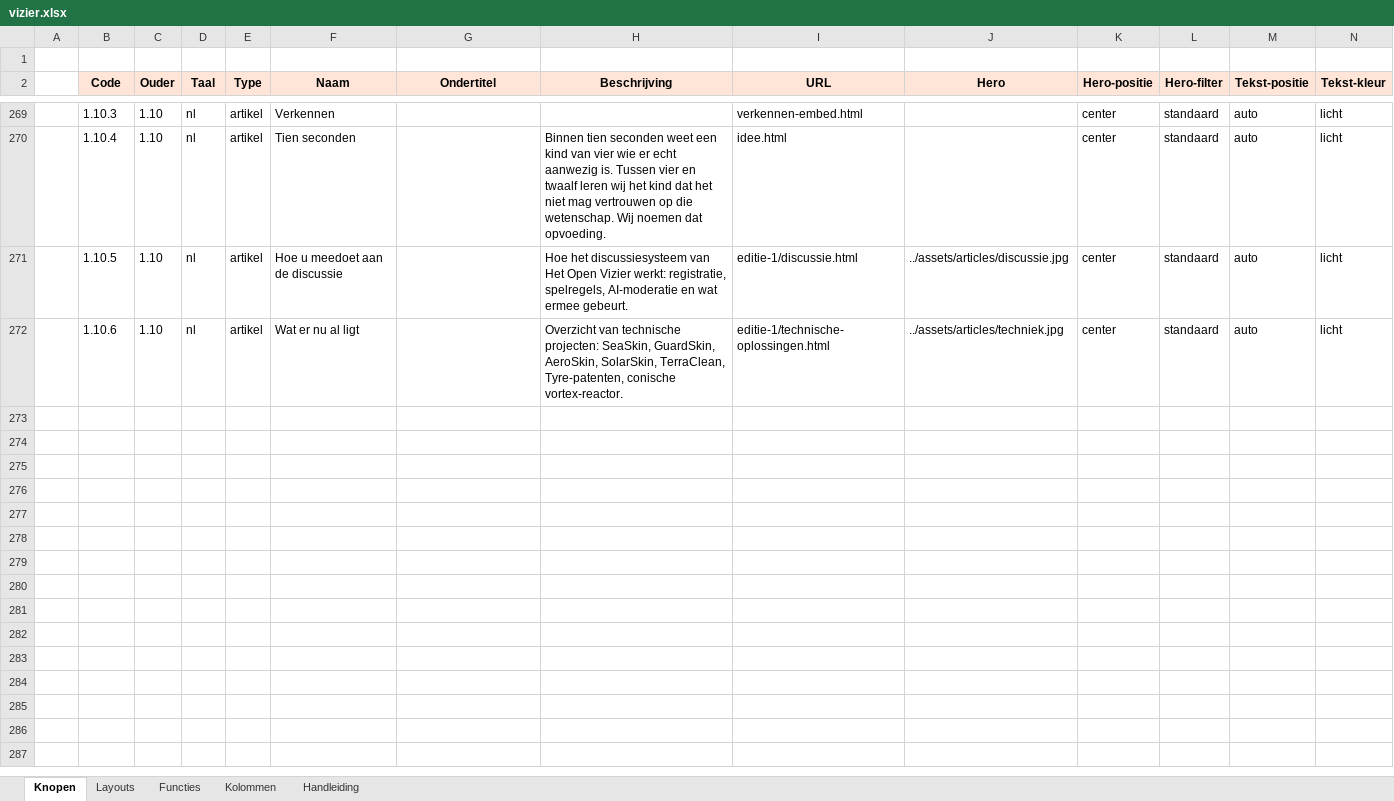
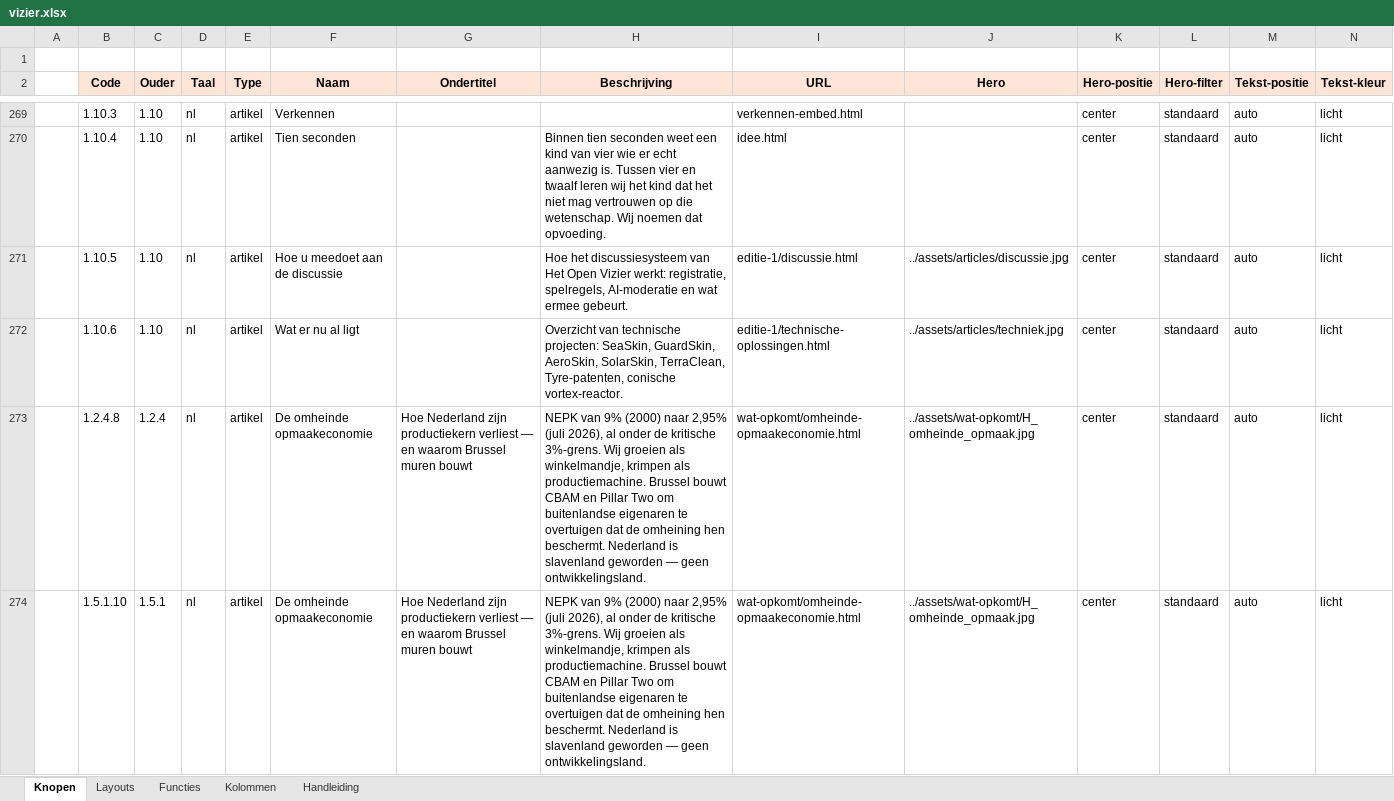
Before and after one commit to koosvanM/openvizier, an Excel workbook: nl/_data/vizier.xlsx, sheet Knopen, drawn as a sheet; only a part is shown, gaps mark what is left out; values as stored, in another font and other column widths than the file's, no borders; rows hold the shown columns only; the diff covers the shown part only; the diff names each change by its address in the sheet, - before the commit and + after, or states it on an @@ line.

Commit message:
De omheinde opmaakeconomie — economie-editie 2 Nova Democratia in 8 talen
Editie 2 · Nova Democratia · 3 augustus 2026

Systeem-analyse van de Nederlandse economie: NEPK van 9% (2000) naar
2,95% (juli 2026), al onder de kritische 3%-grens. Q3 projectie
2,83% (band 2,70-2,95%) na vier bevestigde overnames binnen drie weken.

Structuur:
- De vijf lagen die het BBP verbergt (BBP > BNP > NPK > NTPK > NEPK)
- Waarom BBP-groei tegelijk NEPK-daling is
- Waarom dit standaard is bij centrum-linkse regeringen
- De verlengingsstrategie: vier muren (Pillar Two, CBAM, importheffingen,
  regelgevingsexport) — geen enkele verhoogt alpha of phi
- Geen ontwikkelingsland maar slavenland — Vietnam 1995 vs NL 2026
- De enige uitweg: BNP-dashboard, phi-lock, zero-base wetgeving
- Bijlagen A + B (Getallenbasis + Cascade Q1-Q3 2026)

Vier inline SVG-figuren met verifieerbare data:
1. De vijf lagen als % van BBP (Q2 2026)
2. NEPK-verloop 2000-2033 met 3%- en 2%-drempel
3. De vier muren en hun effect op alpha/tau/phi
4. Slavenland-mechanisme: wat NL levert vs. wat naar buitenland gaat
   (Eli Lilly, Microsoft, Batavia, Solvinity/DigiD, Neste)

Publicatie:
- Illustratie: symbolisch tableau slavenland — kniel-figuur offert
  miniatuur-datacenter/fabriek/grachtenpand aan Redmond/Indianapolis/
  Seoul-torens onder gescheurde EU-vlag en containermuur CBAM/PILLAR TWO
  (assets/wat-opkomt/H_omheinde_opmaak.jpg)
- NL: nl/wat-opkomt/omheinde-opmaakeconomie.html
- EN: en/what-surfaces/fenced-cosmetic-economy.html
- DE: de/was-aufkommt/die-eingezaeunte-schminkoekonomie.html
- FR: fr/ce-qui-emerge/l-economie-de-facade-cloturee.html
- ES: es/lo-que-emerge/la-economia-cosmetica-cercada.html
- IT: it/cio-che-emerge/l-economia-di-facciata-recintata.html
- PT: pt/o-que-emerge/a-economia-cosmetica-cercada.html
- RU: ru/chto-vsplyvaet/ogorozhennaya-kosmeticheskaya-ekonomika.html
- Dagkrant-regel donker antraciet/goud gradient in alle 8 talen
- Matrix: NL (rijen 1.2.4.8 / 1.5.1.10 / 1.7.19) + tekst/routes JSON
  entries in alle 7 vertaalde tabellen
- Slug-cluster toegevoegd

Data-basis (Bijlage A):
- CBS Statline 85865NED (BBP), 85869NED, 85882NED, 85968NED, 85879NED
- CBS Statline 85821NED (buitenlands zeggenschap, phi = 0,744)
- OECD Trade in Value Added 2023, Revenue Statistics 2024
- Wereldbank Industry VA (% GDP) NL 2024
- openvizier-projectie 4,20% (Q1) en herrekening 2,95% (juli 2026)

Alle SVG-tekst is per taal vertaald (labels, headers, cell-values).

Link-audit: 0 gebroken links.

```diff
--- a/nl/_data/vizier.xlsx (sheet Knopen)
+++ b/nl/_data/vizier.xlsx (sheet Knopen)
+row 273:  | 1.2.4.8 | 1.2.4 | nl | artikel | De omheinde opmaakeconomie | Hoe Nederland zijn productiekern verliest — en waarom Brussel muren bouwt | NEPK van 9% (2000) naar 2,95% (juli 2026), al onder de kritische 3%-grens. Wij groeien als winkelmandje, krimpen als productiemachine. Brussel bouwt CBAM en Pillar Two om buitenlandse eigenaren te overtuigen dat de omheining hen beschermt. Nederland is slavenland geworden — geen ontwikkelingsland. | wat-opkomt/omheinde-opmaakeconomie.html | ../assets/wat-opkomt/H_omheinde_opmaak.jpg | center | standaard | auto | licht
+row 274:  | 1.5.1.10 | 1.5.1 | nl | artikel | De omheinde opmaakeconomie | Hoe Nederland zijn productiekern verliest — en waarom Brussel muren bouwt | NEPK van 9% (2000) naar 2,95% (juli 2026), al onder de kritische 3%-grens. Wij groeien als winkelmandje, krimpen als productiemachine. Brussel bouwt CBAM en Pillar Two om buitenlandse eigenaren te overtuigen dat de omheining hen beschermt. Nederland is slavenland geworden — geen ontwikkelingsland. | wat-opkomt/omheinde-opmaakeconomie.html | ../assets/wat-opkomt/H_omheinde_opmaak.jpg | center | standaard | auto | licht
```
Also changed, not shown: 1 added row elsewhere in this sheet, 36 other files.
